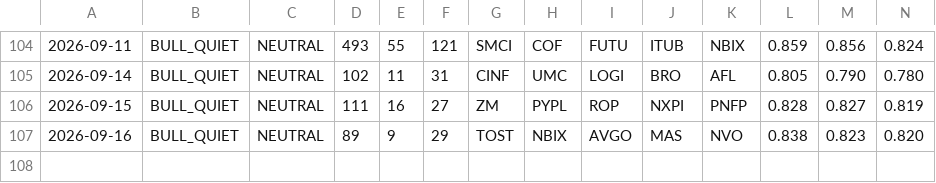
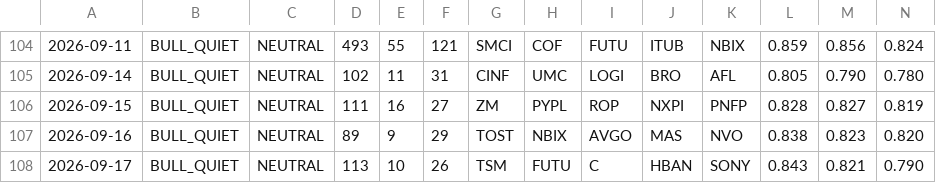
Before and after one commit to jakejwheeler12-cyber/stock-algo, a CSV file: outputs/reports/run_log.csv, drawn as a sheet; only a part is shown, gaps mark what is left out; rows hold the shown columns only; the diff names each change by its address in the sheet, - before the commit and + after, or states it on an @@ line.

Commit message:
Daily report 2026-09-17

```diff
--- a/outputs/reports/run_log.csv
+++ b/outputs/reports/run_log.csv
+row 108: 2026-09-17 | BULL_QUIET | NEUTRAL | 113 | 10 | 26 | TSM | FUTU | C | HBAN | SONY | 0.843 | 0.821 | 0.790
```
Also changed, not shown: 1 other file.
